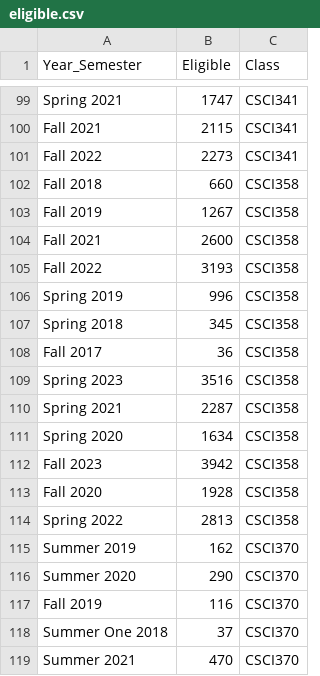
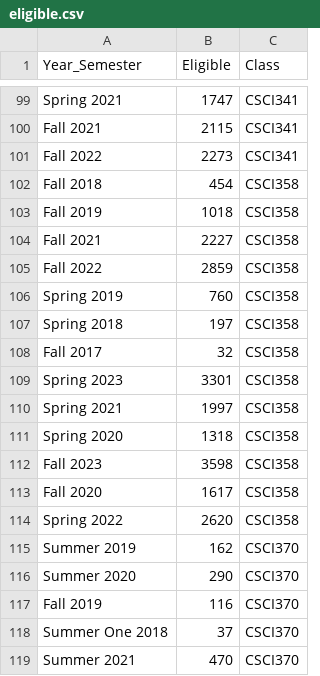
Before and after one commit to ifrycolorado/Enrollment_Project, a CSV file: data/eligible.csv, drawn as a sheet; only a part is shown, gaps mark what is left out; the diff covers the shown part only.

```diff
--- a/data/eligible.csv
+++ b/data/eligible.csv
@@ -101,15 +101,15 @@ Fall 2021,2115,CSCI341
 Fall 2022,2273,CSCI341
-Fall 2018,660,CSCI358
-Fall 2019,1267,CSCI358
-Fall 2021,2600,CSCI358
-Fall 2022,3193,CSCI358
-Spring 2019,996,CSCI358
-Spring 2018,345,CSCI358
-Fall 2017,36,CSCI358
-Spring 2023,3516,CSCI358
-Spring 2021,2287,CSCI358
-Spring 2020,1634,CSCI358
-Fall 2023,3942,CSCI358
-Fall 2020,1928,CSCI358
-Spring 2022,2813,CSCI358
+Fall 2018,454,CSCI358
+Fall 2019,1018,CSCI358
+Fall 2021,2227,CSCI358
+Fall 2022,2859,CSCI358
+Spring 2019,760,CSCI358
+Spring 2018,197,CSCI358
+Fall 2017,32,CSCI358
+Spring 2023,3301,CSCI358
+Spring 2021,1997,CSCI358
+Spring 2020,1318,CSCI358
+Fall 2023,3598,CSCI358
+Fall 2020,1617,CSCI358
+Spring 2022,2620,CSCI358
 Summer 2019,162,CSCI370
```
Also changed, not shown: 46 edited cells elsewhere in this file, 3 other files.
